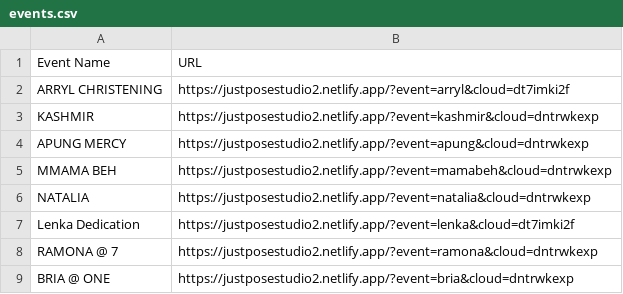
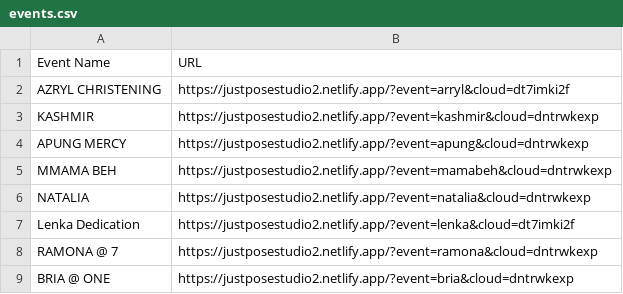
Before and after one commit to sirnichemotivation-rgb/events-landingpage, a CSV file: events.csv, drawn as a sheet; only a part is shown.

Commit message:
Update events.csv

```diff
--- a/events.csv
+++ b/events.csv
@@ -1,3 +1,3 @@
 Event Name,URL
-ARRYL CHRISTENING, https://justposestudio2.netlify.app/?event=arryl&cloud=dt7imki2f
+AZRYL CHRISTENING, https://justposestudio2.netlify.app/?event=arryl&cloud=dt7imki2f
 KASHMIR, https://justposestudio2.netlify.app/?event=kashmir&cloud=dntrwkexp
```
